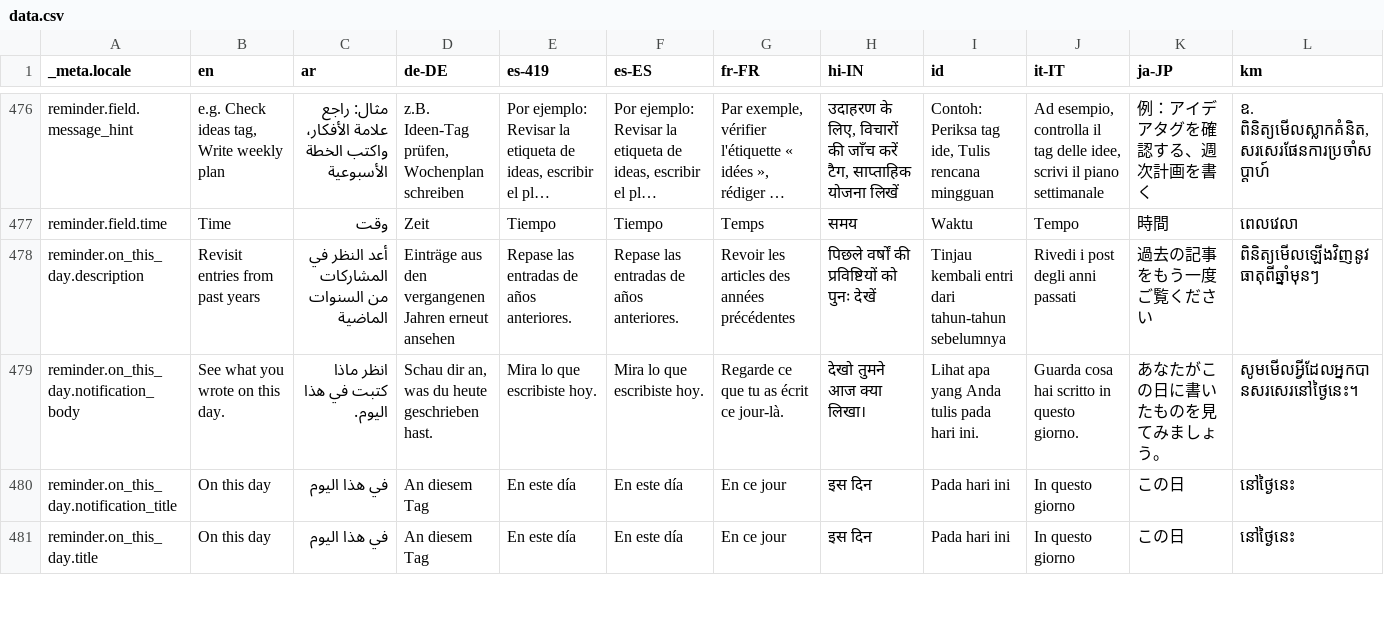
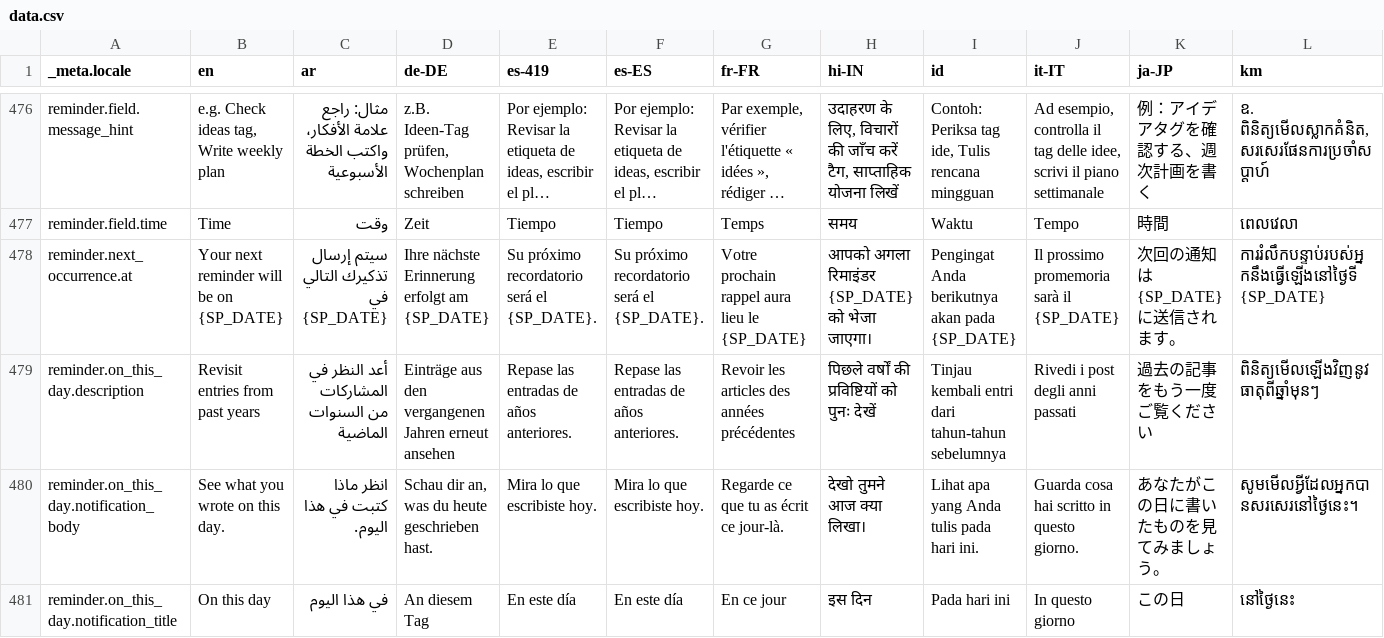
Before and after one commit to theachoem/storypad, a CSV file: bin/localization/data.csv, drawn as a sheet; only a part is shown, gaps mark what is left out; the shorter side is filled out with more unchanged rows; long unchanged cells end in …; rows hold the shown columns only; the diff names each change by its address in the sheet, - before the commit and + after, or states it on an @@ line.

Commit message:
Add reminder date hint in reminder sheet to give user more context

```diff
--- a/bin/localization/data.csv
+++ b/bin/localization/data.csv
+row 478: reminder.next_occurrence.at | Your next reminder will be on {SP_DATE} | سيتم إرسال تذكيرك التالي في {SP_DATE} | Ihre nächste Erinnerung erfolgt am {SP_DATE} | Su próximo recordatorio será el {SP_DATE}. | Su próximo recordatorio será el {SP_DATE}. | Votre prochain rappel aura lieu le {SP_DATE} | आपको अगला रिमाइंडर {SP_DATE} को भेजा जाएगा। | Pengingat Anda berikutnya akan pada {SP_DATE} | Il prossimo promemoria sarà il {SP_DATE} | 次回の通知は{SP_DATE}に送信されます。 | ការរំលឹកបន្ទាប់របស់អ្នកនឹងធ្វើឡើងនៅថ្ងៃទី {SP_DATE}
```
Also changed, not shown: 21 other files.
